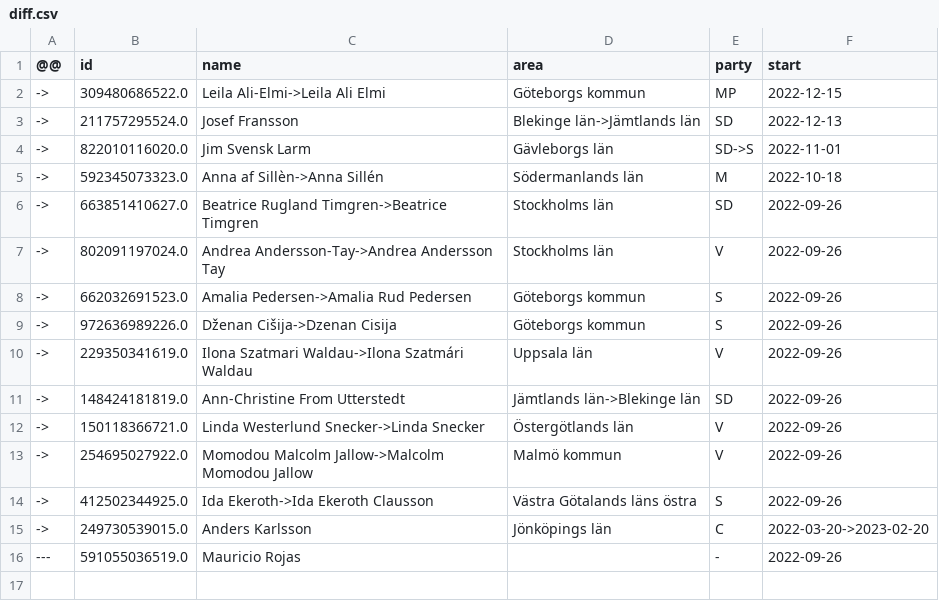
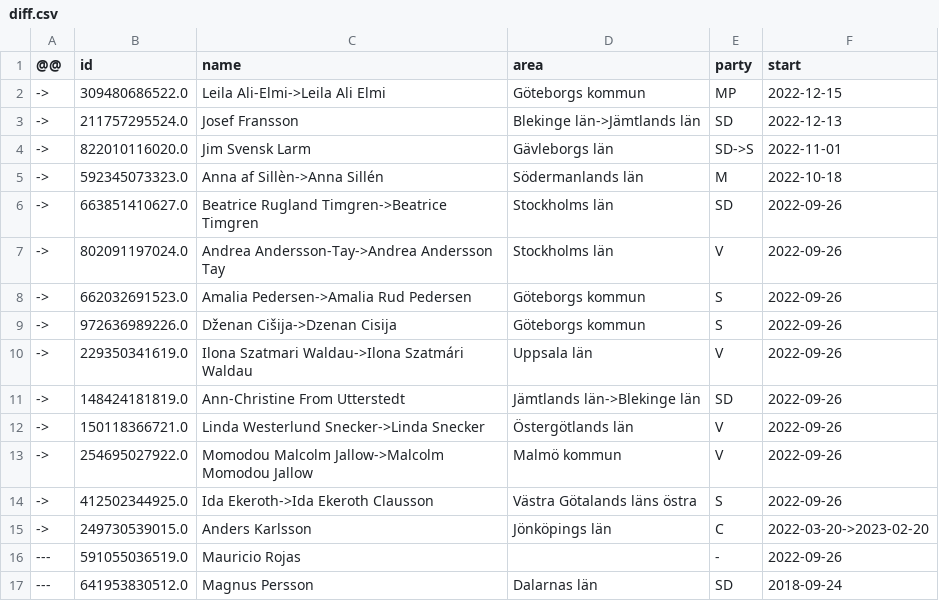
Before and after one commit to every-politician-scrapers/sweden-riksdag-api-current, a CSV file: data/diff.csv, drawn as a sheet; the diff names each change by its address in the sheet, - before the commit and + after, or states it on an @@ line.

```diff
--- a/data/diff.csv
+++ b/data/diff.csv
+row 17: --- | 641953830512.0 | Magnus Persson | Dalarnas län | SD | 2018-09-24
```
Also changed, not shown: data/official.csv, data/wikidata.csv.
